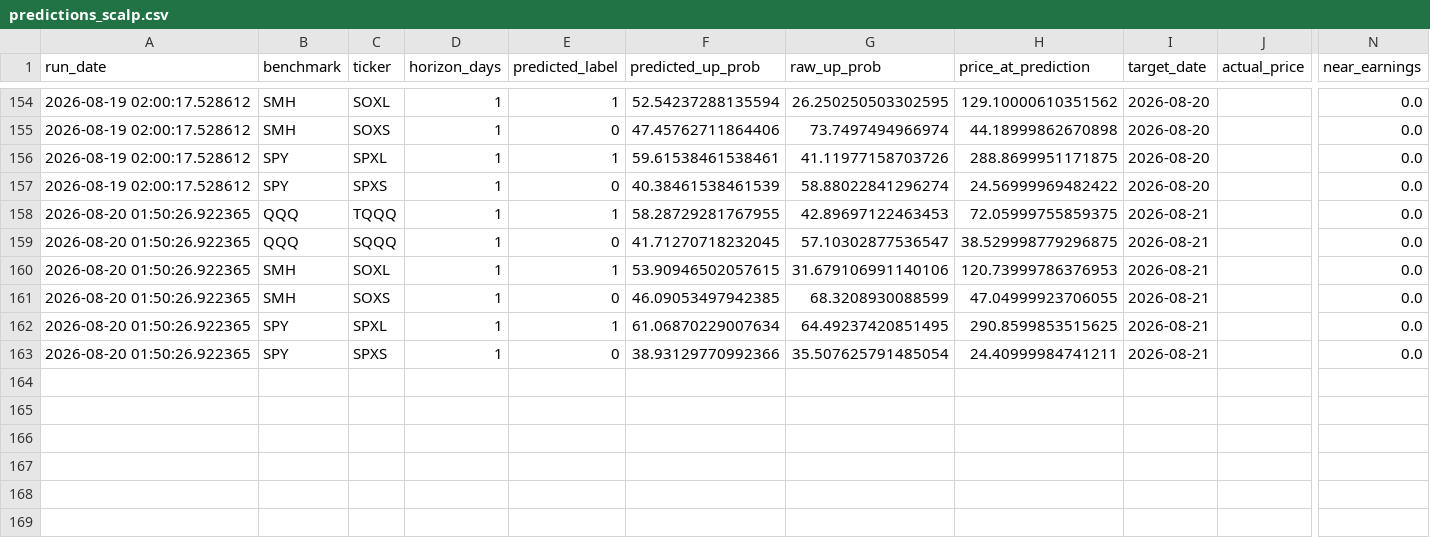
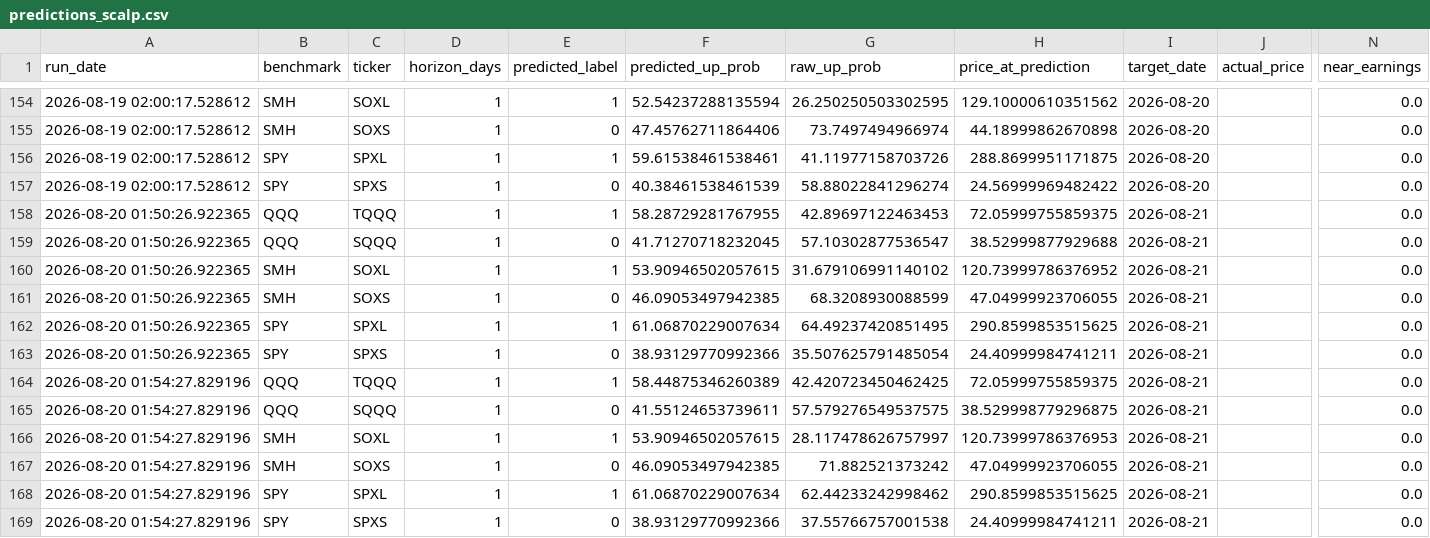
Before and after one commit to Battery2X/battery-predictor, a CSV file: logs/predictions_scalp.csv, drawn as a sheet; only a part is shown, gaps mark what is left out; rows hold the shown columns only; the diff names each change by its address in the sheet, - before the commit and + after, or states it on an @@ line.

```diff
--- a/logs/predictions_scalp.csv
+++ b/logs/predictions_scalp.csv
-H159 (price_at_prediction): 38.529998779296875
+H159 (price_at_prediction): 38.52999877929688
-G160 (raw_up_prob): 31.679106991140106
+G160 (raw_up_prob): 31.679106991140102
-H160 (price_at_prediction): 120.73999786376953
+H160 (price_at_prediction): 120.73999786376952
+row 164: 2026-08-20 01:54:27.829196 | QQQ | TQQQ | 1 | 1 | 58.44875346260389 | 42.420723450462425 | 72.05999755859375 | 2026-08-21 |  | 0.0
+row 165: 2026-08-20 01:54:27.829196 | QQQ | SQQQ | 1 | 0 | 41.55124653739611 | 57.579276549537575 | 38.529998779296875 | 2026-08-21 |  | 0.0
+row 166: 2026-08-20 01:54:27.829196 | SMH | SOXL | 1 | 1 | 53.90946502057615 | 28.117478626757997 | 120.73999786376953 | 2026-08-21 |  | 0.0
+row 167: 2026-08-20 01:54:27.829196 | SMH | SOXS | 1 | 0 | 46.09053497942385 | 71.882521373242 | 47.04999923706055 | 2026-08-21 |  | 0.0
+row 168: 2026-08-20 01:54:27.829196 | SPY | SPXL | 1 | 1 | 61.06870229007634 | 62.44233242998462 | 290.8599853515625 | 2026-08-21 |  | 0.0
+row 169: 2026-08-20 01:54:27.829196 | SPY | SPXS | 1 | 0 | 38.93129770992366 | 37.55766757001538 | 24.40999984741211 | 2026-08-21 |  | 0.0
```
Also changed, not shown: logs/predictions_stock_scalp.csv, logs/predictions_stock_swing.csv, 1 other file.
